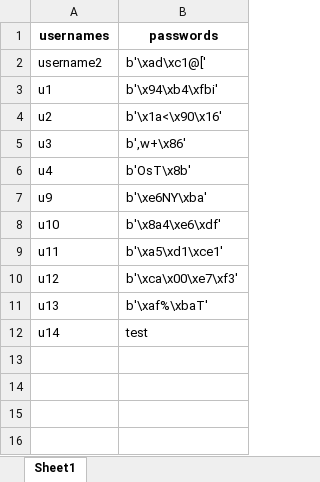
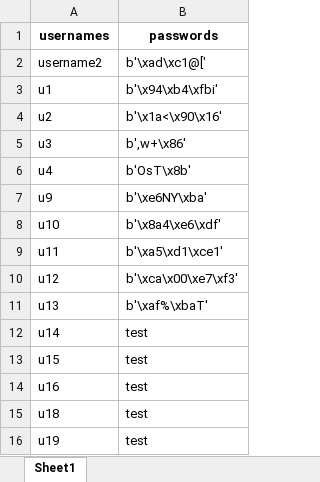
Before and after one commit to cblakeman03/2FAProject, an Excel workbook: account_data.xlsx, sheet Sheet1, drawn as a sheet; values as stored, in another font and other column widths than the file's, no borders; the diff names each change by its address in the sheet, - before the commit and + after, or states it on an @@ line.

```diff
--- a/account_data.xlsx (sheet Sheet1)
+++ b/account_data.xlsx (sheet Sheet1)
+row 13: u15 | test
+row 14: u16 | test
+row 15: u18 | test
+row 16: u19 | test
```
Also changed, not shown: 2 other files.
